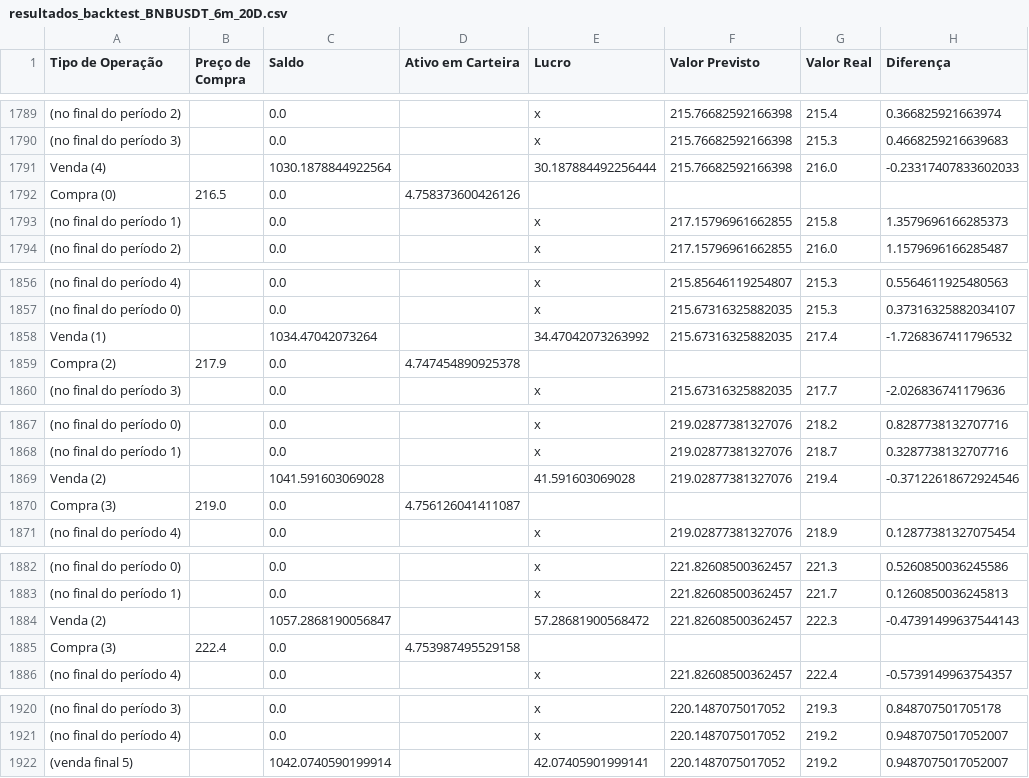
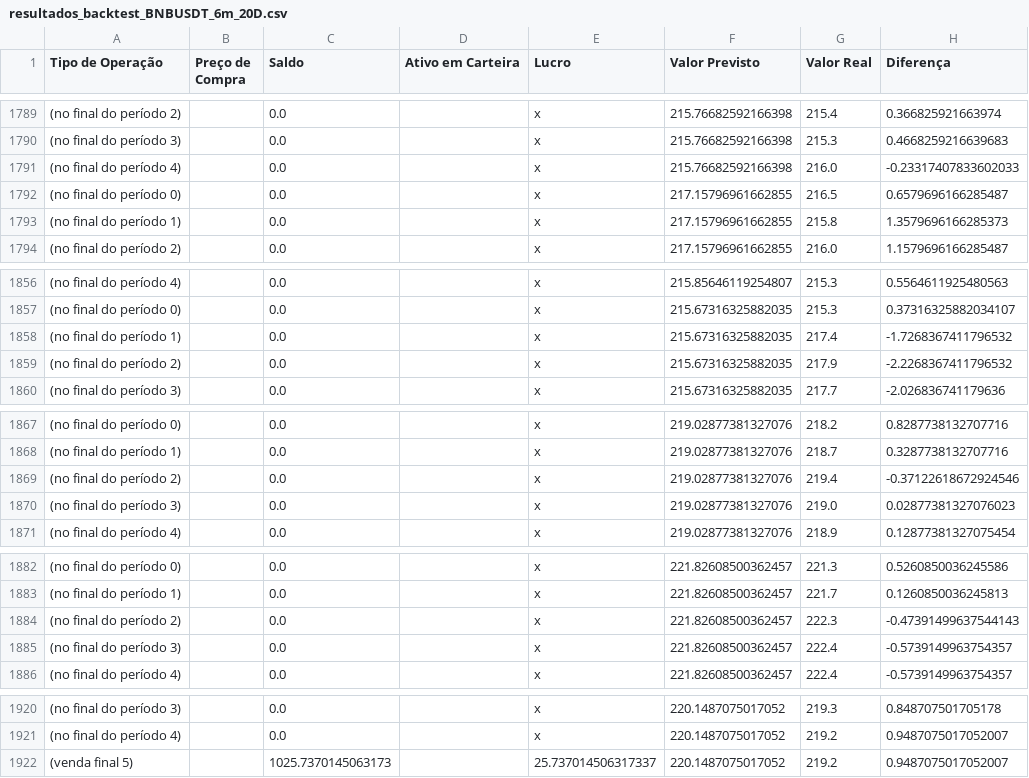
Before and after one commit to bastosgabriel312/machine-learning-trading, a CSV file: results/resultados_backtest_BNBUSDT_6m_20D.csv, drawn as a sheet; only a part is shown, gaps mark what is left out; removed rows and columns are numbered as before the commit, all else as after; the diff covers the shown part only; the diff names each change by its address in the sheet, - before the commit and + after, or states it on an @@ line.

```diff
--- a/results/resultados_backtest_BNBUSDT_6m_20D.csv
+++ b/results/resultados_backtest_BNBUSDT_6m_20D.csv
-A1791 (Tipo de Operação): Venda (4)
+A1791 (Tipo de Operação): (no final do período 4)
-C1791 (Saldo): 1030.1878844922564
+C1791 (Saldo): 0.0
-E1791 (Lucro): 30.187884492256444
+E1791 (Lucro): x
-row 1792: Compra (0) | 216.5 | 0.0 | 4.758373600426126
+row 1792: (no final do período 0) |  | 0.0 |  | x | 217.15796961662855 | 216.5 | 0.6579696166285487
-A1858 (Tipo de Operação): Venda (1)
+A1858 (Tipo de Operação): (no final do período 1)
-C1858 (Saldo): 1034.47042073264
+C1858 (Saldo): 0.0
-E1858 (Lucro): 34.47042073263992
+E1858 (Lucro): x
-row 1859: Compra (2) | 217.9 | 0.0 | 4.747454890925378
+row 1859: (no final do período 2) |  | 0.0 |  | x | 215.67316325882035 | 217.9 | -2.2268367411796532
-A1869 (Tipo de Operação): Venda (2)
+A1869 (Tipo de Operação): (no final do período 2)
-C1869 (Saldo): 1041.591603069028
+C1869 (Saldo): 0.0
-E1869 (Lucro): 41.591603069028
+E1869 (Lucro): x
-row 1870: Compra (3) | 219.0 | 0.0 | 4.756126041411087
+row 1870: (no final do período 3) |  | 0.0 |  | x | 219.02877381327076 | 219.0 | 0.02877381327076023
-A1884 (Tipo de Operação): Venda (2)
+A1884 (Tipo de Operação): (no final do período 2)
-C1884 (Saldo): 1057.2868190056847
+C1884 (Saldo): 0.0
-E1884 (Lucro): 57.28681900568472
+E1884 (Lucro): x
-row 1885: Compra (3) | 222.4 | 0.0 | 4.753987495529158
+row 1885: (no final do período 3) |  | 0.0 |  | x | 221.82608500362457 | 222.4 | -0.5739149963754357
-C1922 (Saldo): 1042.0740590199914
+C1922 (Saldo): 1025.7370145063173
-E1922 (Lucro): 42.07405901999141
+E1922 (Lucro): 25.737014506317337
```
Also changed, not shown: 6 added rows, 6 removed rows and 18 edited cells elsewhere in this file, results/resultados_backtest_ETCUSDT_6m_20D.csv, 3 other files.
